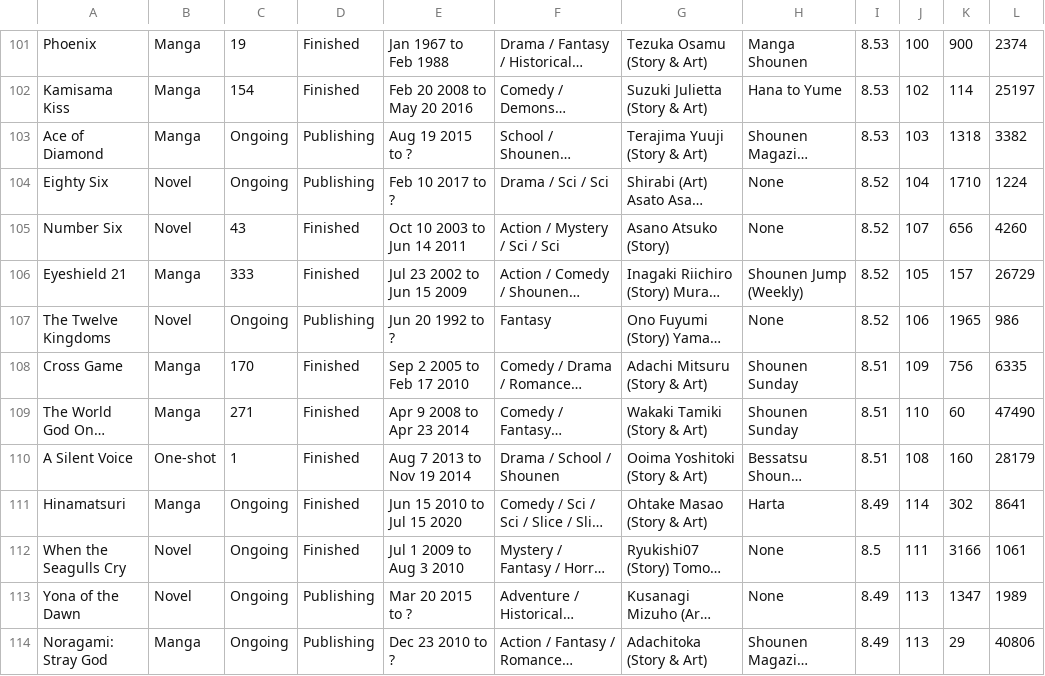
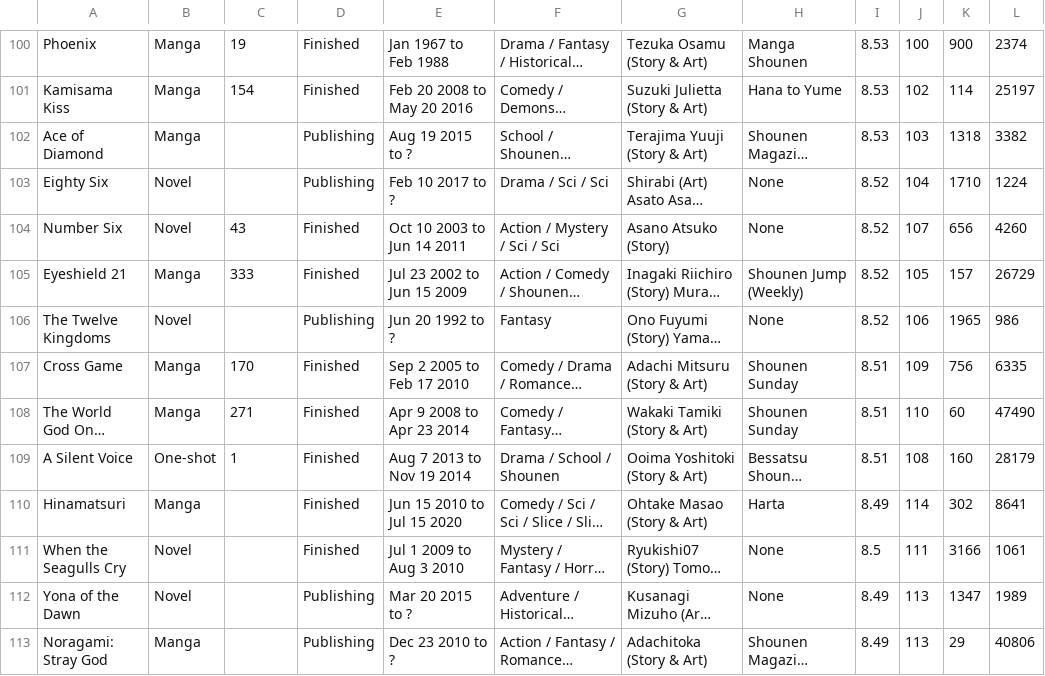
Before and after one commit to SACHSTech/ics4u-cpt---data-visualization-ethan-and-hayden, a CSV file: src/simulator/AllManga.csv, drawn as a sheet; only a part is shown, gaps mark what is left out; long unchanged cells end in …; addresses are those after the commit; the diff covers the shown part only; the diff names each change by its address in the sheet, - before the commit and + after, or states it on an @@ line.

```diff
--- a/src/simulator/AllManga.csv
+++ b/src/simulator/AllManga.csv
-C102:C103: Ongoing
+C102:C103: (empty)
-C106: Ongoing
+C106: (empty)
-C110:C113: Ongoing
+C110:C113: (empty)
```
Also changed, not shown: 1 removed row and 181 edited cells elsewhere in this file, 2 other files.
